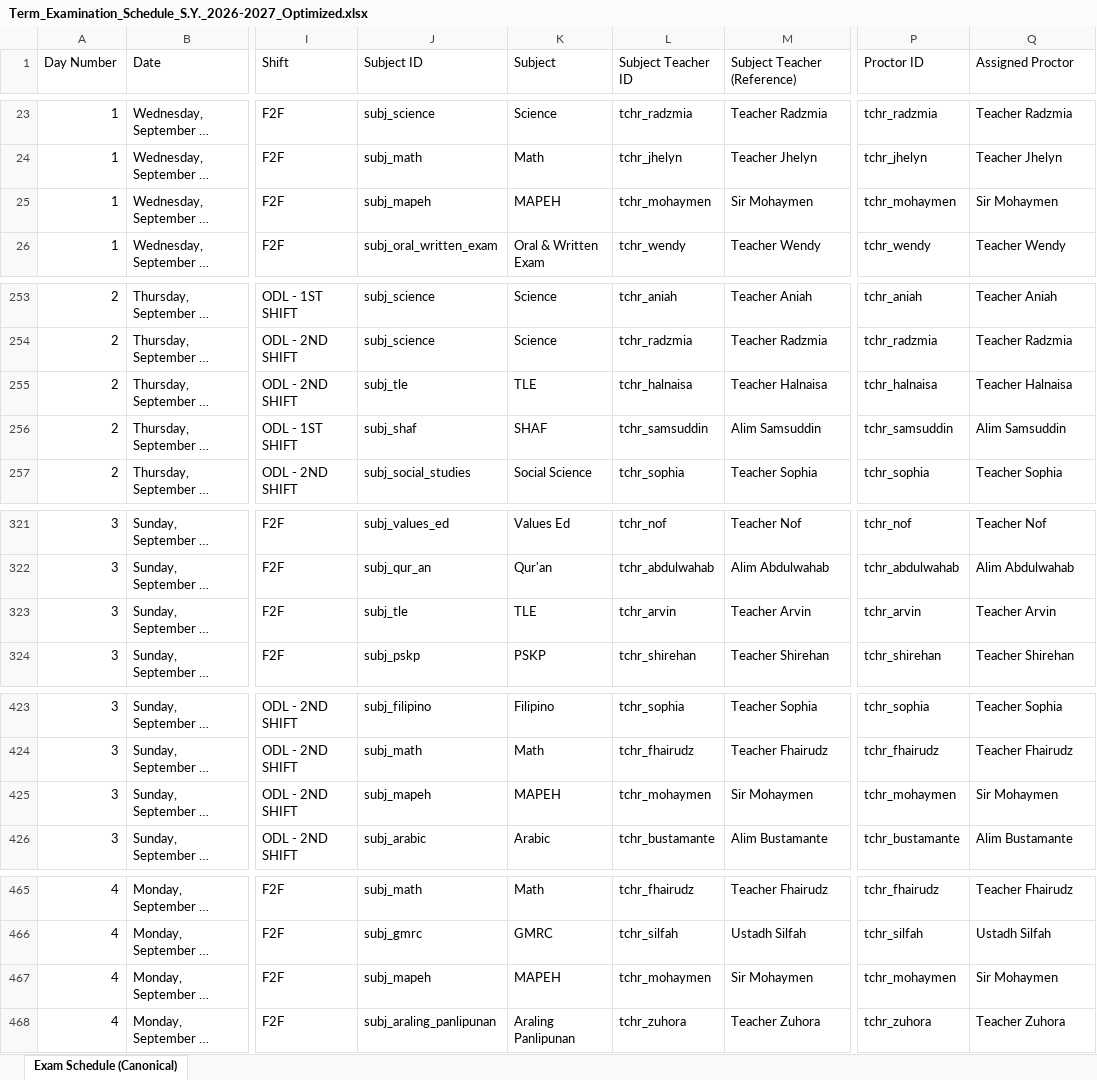
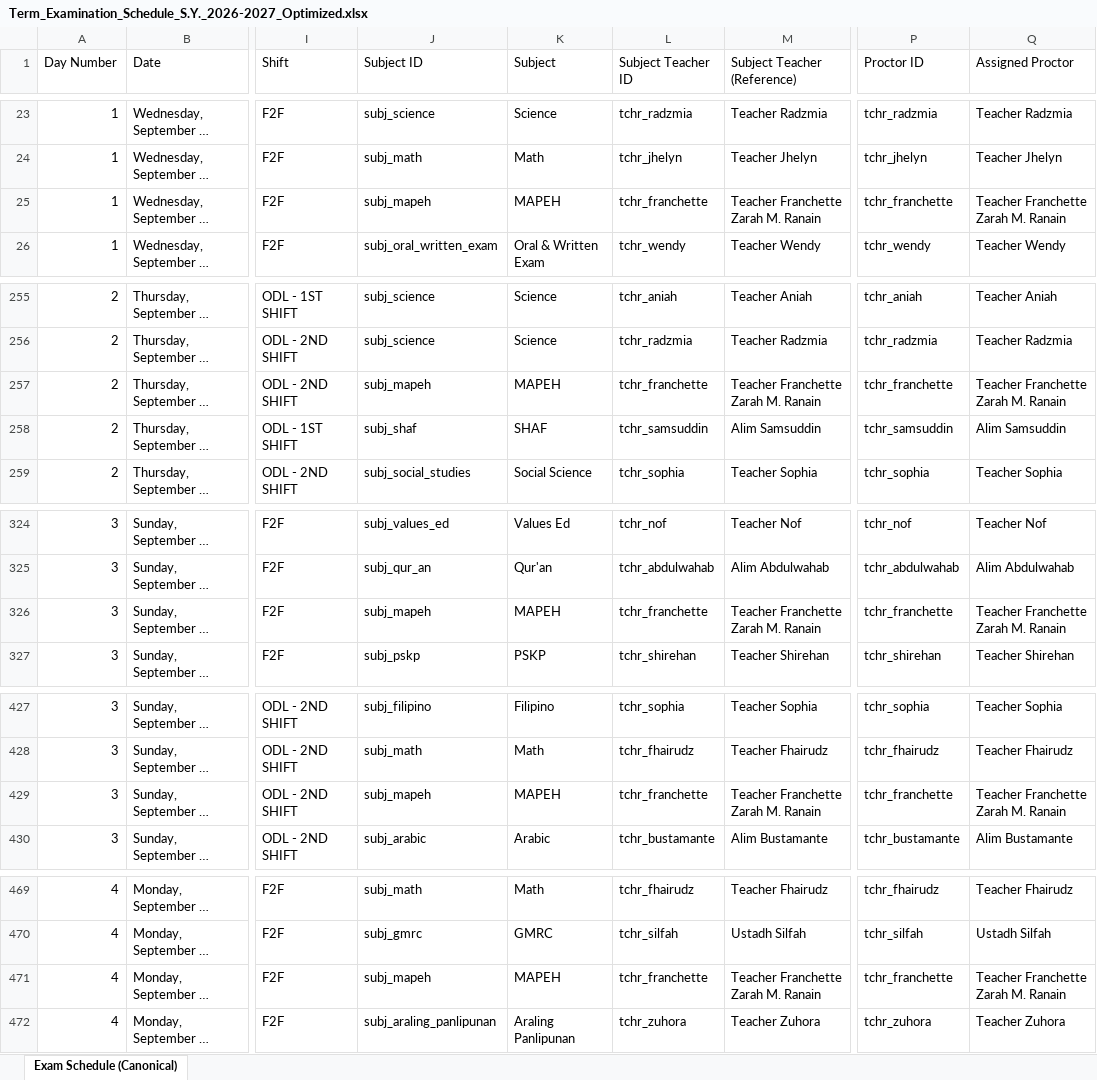
Before and after one commit to zhairel/AMIS-Exam-Scheduler, an Excel workbook: Term_Examination_Schedule_S.Y._2026-2027_Optimized.xlsx, sheet Exam Schedule (Canonical), drawn as a sheet; only a part is shown, gaps mark what is left out; long unchanged cells end in …; values as stored, in another font and other column widths than the file's, no borders; addresses are those after the commit; the diff covers the shown part only; the diff names each change by its address in the sheet, - before the commit and + after, or states it on an @@ line.

Commit message:
fix: add missing MAPEH exam schedules

```diff
--- a/Term_Examination_Schedule_S.Y._2026-2027_Optimized.xlsx (sheet Exam Schedule (Canonical))
+++ b/Term_Examination_Schedule_S.Y._2026-2027_Optimized.xlsx (sheet Exam Schedule (Canonical))
-L25 (Subject Teacher ID): tchr_mohaymen
+L25 (Subject Teacher ID): tchr_franchette
-M25 (Subject Teacher (Reference)): Sir Mohaymen
+M25 (Subject Teacher (Reference)): Teacher Franchette Zarah M. Ranain
-P25 (Proctor ID): tchr_mohaymen
+P25 (Proctor ID): tchr_franchette
-Q25 (Assigned Proctor): Sir Mohaymen
+Q25 (Assigned Proctor): Teacher Franchette Zarah M. Ranain
-J257 (Subject ID): subj_tle
+J257 (Subject ID): subj_mapeh
-K257 (Subject): TLE
+K257 (Subject): MAPEH
-L257 (Subject Teacher ID): tchr_halnaisa
+L257 (Subject Teacher ID): tchr_franchette
-M257 (Subject Teacher (Reference)): Teacher Halnaisa
+M257 (Subject Teacher (Reference)): Teacher Franchette Zarah M. Ranain
-P257 (Proctor ID): tchr_halnaisa
+P257 (Proctor ID): tchr_franchette
-Q257 (Assigned Proctor): Teacher Halnaisa
+Q257 (Assigned Proctor): Teacher Franchette Zarah M. Ranain
-J326 (Subject ID): subj_tle
+J326 (Subject ID): subj_mapeh
-K326 (Subject): TLE
+K326 (Subject): MAPEH
-L326 (Subject Teacher ID): tchr_arvin
+L326 (Subject Teacher ID): tchr_franchette
-M326 (Subject Teacher (Reference)): Teacher Arvin
+M326 (Subject Teacher (Reference)): Teacher Franchette Zarah M. Ranain
-P326 (Proctor ID): tchr_arvin
+P326 (Proctor ID): tchr_franchette
-Q326 (Assigned Proctor): Teacher Arvin
+Q326 (Assigned Proctor): Teacher Franchette Zarah M. Ranain
-L429 (Subject Teacher ID): tchr_mohaymen
+L429 (Subject Teacher ID): tchr_franchette
-M429 (Subject Teacher (Reference)): Sir Mohaymen
+M429 (Subject Teacher (Reference)): Teacher Franchette Zarah M. Ranain
-P429 (Proctor ID): tchr_mohaymen
+P429 (Proctor ID): tchr_franchette
-Q429 (Assigned Proctor): Sir Mohaymen
+Q429 (Assigned Proctor): Teacher Franchette Zarah M. Ranain
-L471 (Subject Teacher ID): tchr_mohaymen
+L471 (Subject Teacher ID): tchr_franchette
-M471 (Subject Teacher (Reference)): Sir Mohaymen
+M471 (Subject Teacher (Reference)): Teacher Franchette Zarah M. Ranain
-P471 (Proctor ID): tchr_mohaymen
+P471 (Proctor ID): tchr_franchette
-Q471 (Assigned Proctor): Sir Mohaymen
+Q471 (Assigned Proctor): Teacher Franchette Zarah M. Ranain
```
Also changed, not shown: 6 added rows, 2 removed rows and 25 edited cells elsewhere in this sheet, 10 other files.
